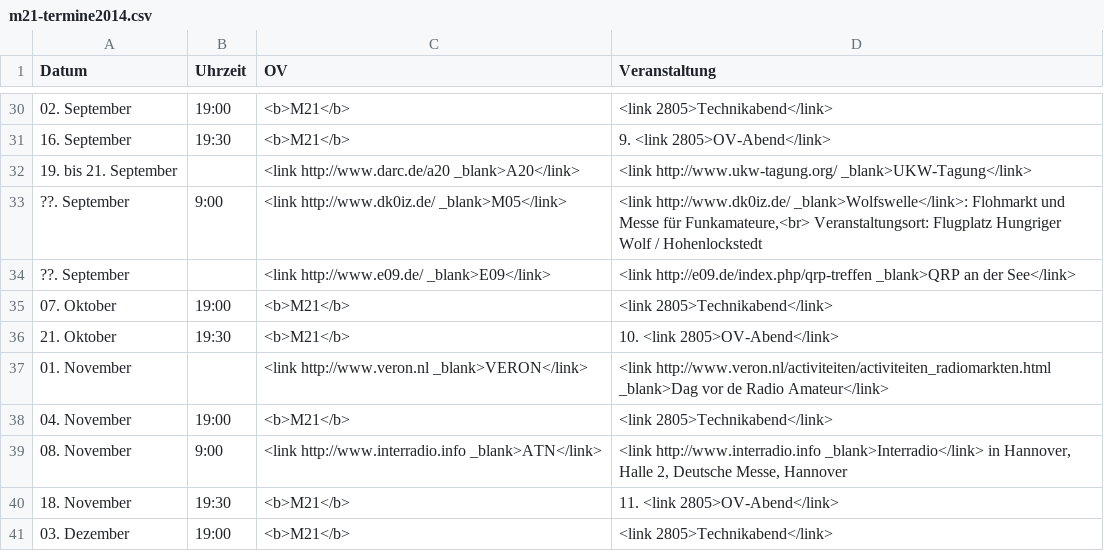
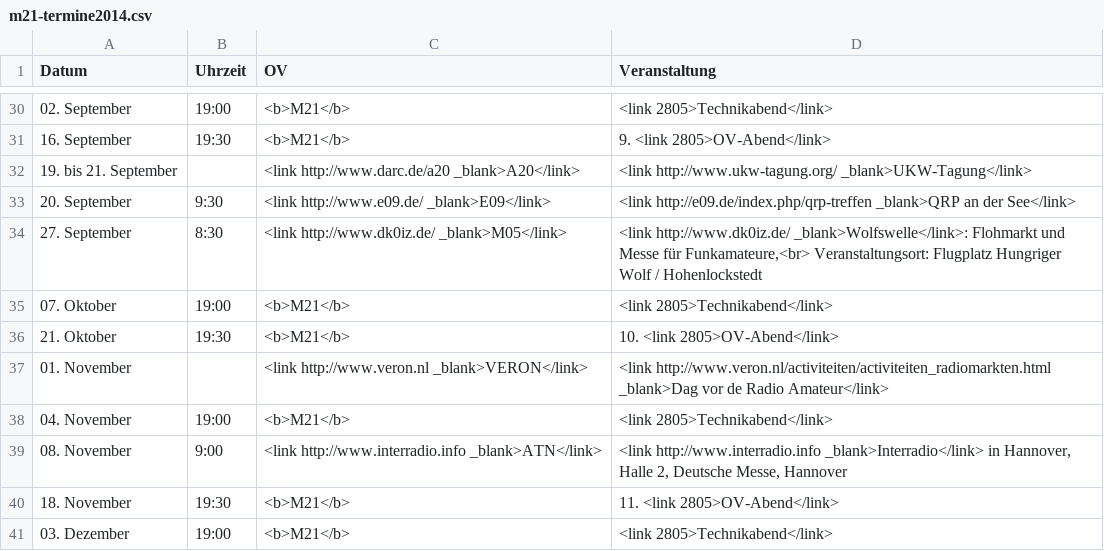
Before and after one commit to malteschmitz/m21-termine, a CSV file: m21-termine2014.csv, drawn as a sheet; only a part is shown, gaps mark what is left out.

Commit message:
Adds dates for Wolfswelle and QRP an der See.

```diff
--- a/m21-termine2014.csv
+++ b/m21-termine2014.csv
@@ -32,4 +32,4 @@ Datum;Uhrzeit;OV;Veranstaltung
 19. bis 21. September;;<link http://www.darc.de/a20 _blank>A20</link>;<link http://www.ukw-tagung.org/ _blank>UKW-Tagung</link>
-??. September;9:00;<link http://www.dk0iz.de/ _blank>M05</link>;<link http://www.dk0iz.de/ _blank>Wolfswelle</link>: Flohmarkt und Messe für Funkamateure,<br> Veranstaltungsort: Flugplatz Hungriger Wolf / Hohenlockstedt
-??. September;;<link http://www.e09.de/ _blank>E09</link>;<link http://e09.de/index.php/qrp-treffen _blank>QRP an der See</link>
+20. September;9:30;<link http://www.e09.de/ _blank>E09</link>;<link http://e09.de/index.php/qrp-treffen _blank>QRP an der See</link>
+27. September;8:30;<link http://www.dk0iz.de/ _blank>M05</link>;<link http://www.dk0iz.de/ _blank>Wolfswelle</link>: Flohmarkt und Messe für Funkamateure,<br> Veranstaltungsort: Flugplatz Hungriger Wolf / Hohenlockstedt
 07. Oktober;19:00;<b>M21</b>;<link 2805>Technikabend</link>
```
